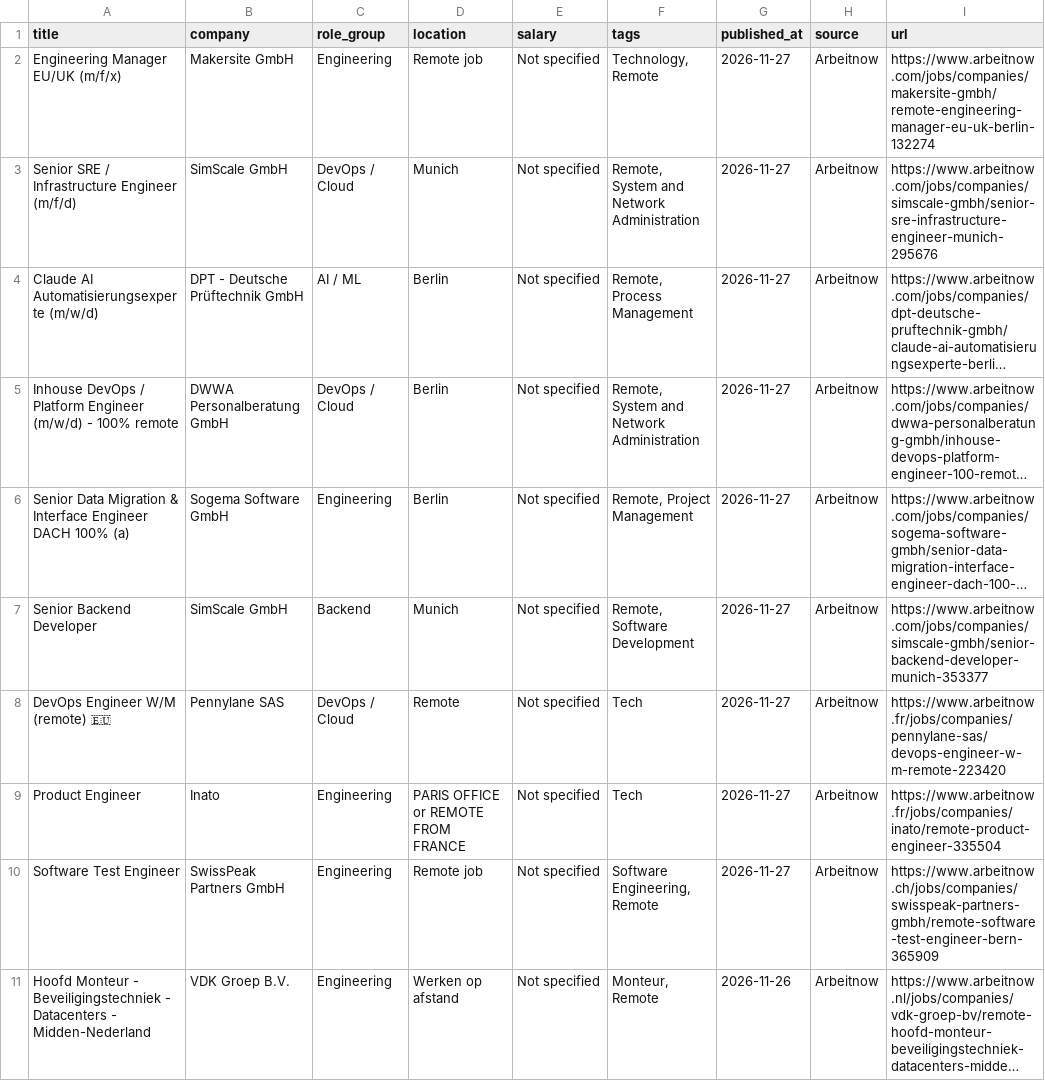
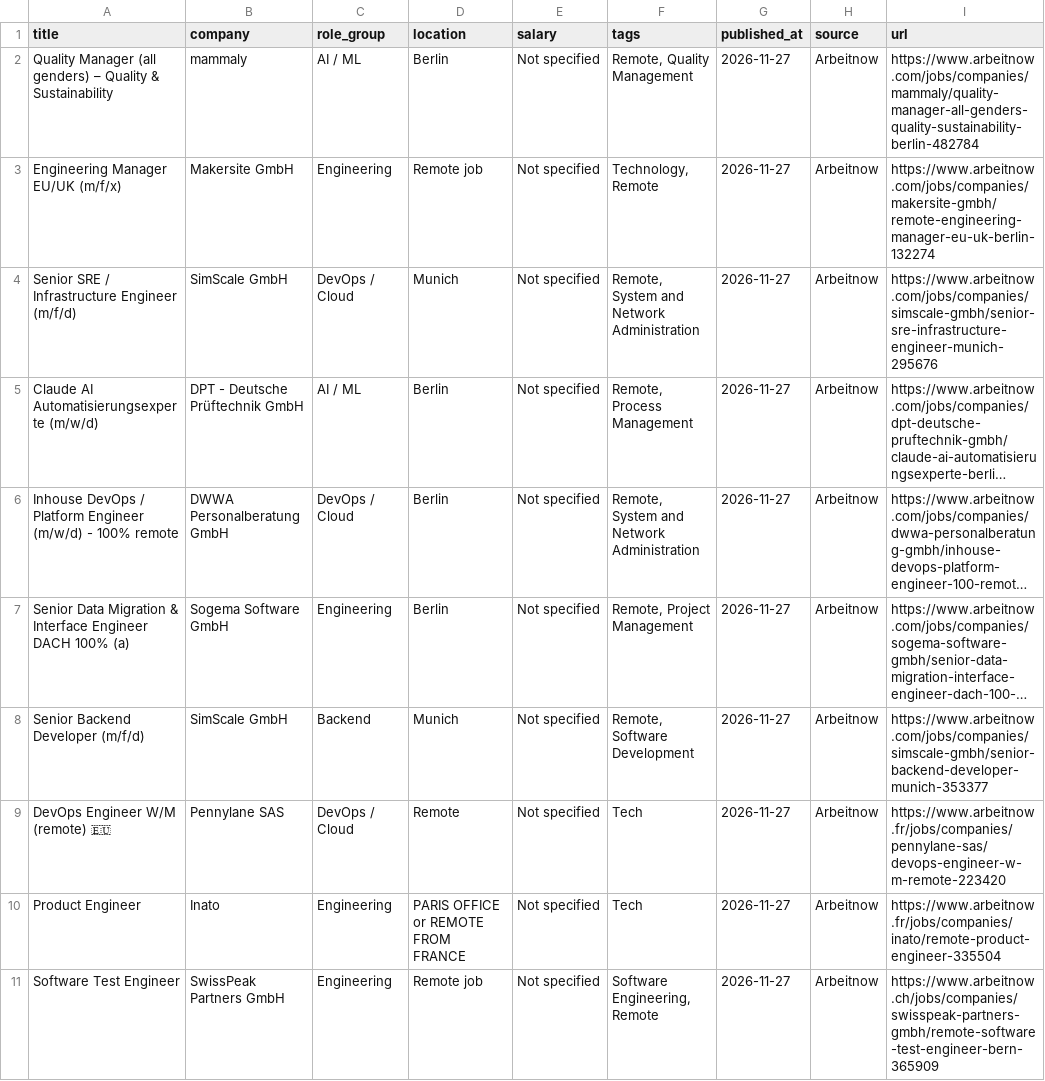
Before and after one commit to OneForAllHub/daily-remote-tech-jobs, a CSV file: data/jobs.csv, drawn as a sheet; only a part is shown; the shorter side is filled out with more unchanged rows; long unchanged cells end in …; addresses are those after the commit; the diff names each change by its address in the sheet, - before the commit and + after, or states it on an @@ line.

```diff
--- a/data/jobs.csv
+++ b/data/jobs.csv
+row 2: Quality Manager (all genders) – Quality & Sustainability | mammaly | AI / ML | Berlin | Not specified | Remote, Quality Management | 2026-11-27 | Arbeitnow | https://www.arbeitnow.com/jobs/companies/mammaly/quality-manager-all-genders-quality-sustainability-berlin-482784
-A8 (title): Senior Backend Developer
+A8 (title): Senior Backend Developer (m/f/d)
```
Also changed, not shown: 9 other files.
